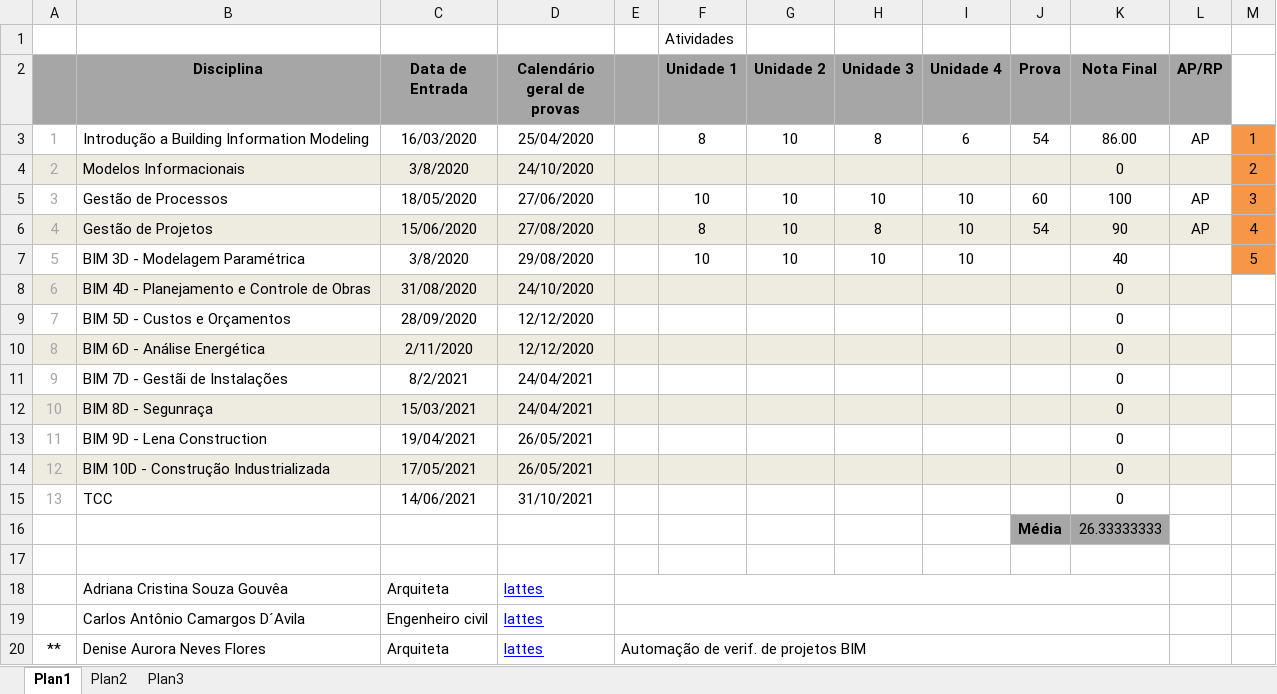
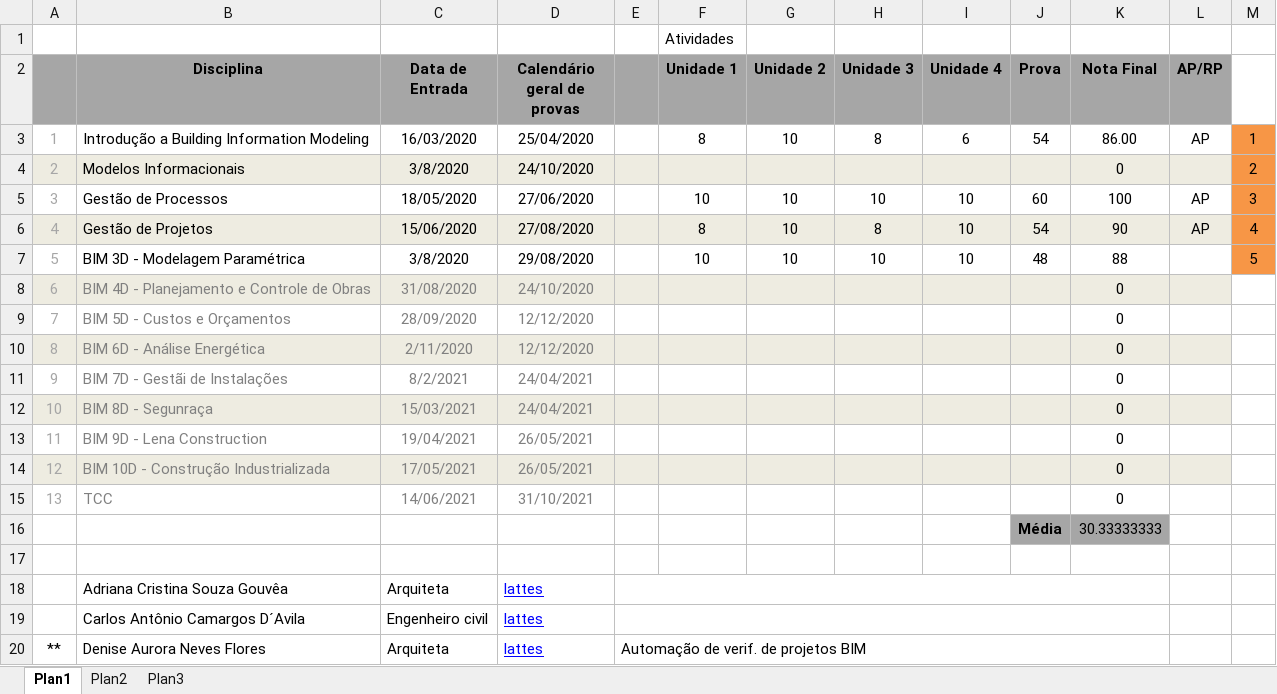
Before and after one commit to renatogcruz/postgraduate-Building-Information-Modeling, an Excel workbook: cronograma_curso_provas.xlsx, sheet Plan1, drawn as a sheet; only a part is shown; values as stored, in another font and other column widths than the file's, no borders; the diff names each change by its address in the sheet, - before the commit and + after, or states it on an @@ line.

Commit message:
realização prova final disciplina Modelagem Paramétrica

```diff
--- a/cronograma_curso_provas.xlsx (sheet Plan1)
+++ b/cronograma_curso_provas.xlsx (sheet Plan1)
-J7 (Prova): (empty)
+J7 (Prova): 48
-K7 (Nota Final): 40
+K7 (Nota Final): 88
-B8:D15 text colour: black
+B8:D15 text colour: #808080
-K16 (Nota Final): 26.33333333
+K16 (Nota Final): 30.33333333
```
Also changed, not shown: 1 other file.
